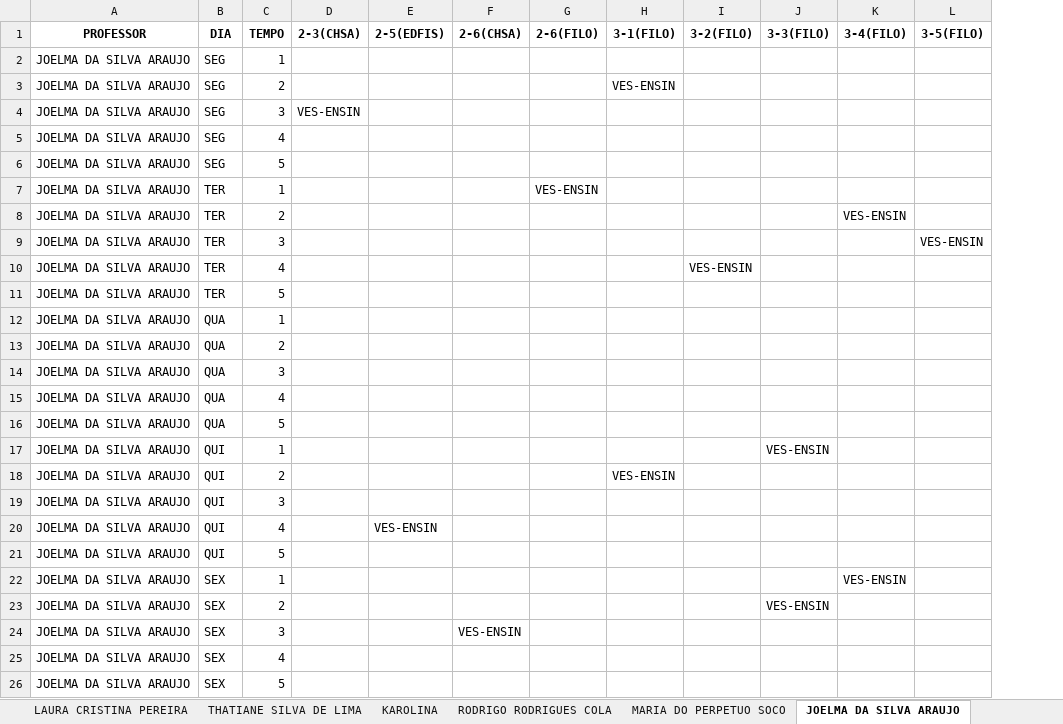
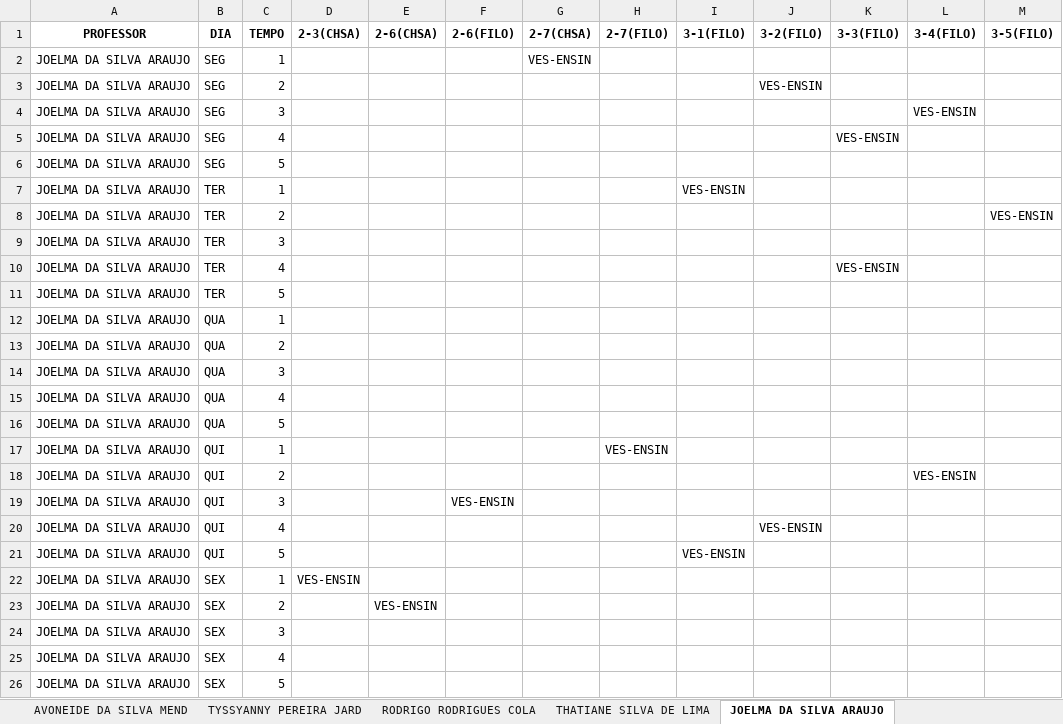
Before and after one commit to danraid/Projetos-SEDUC, an Excel workbook: Notebooks and Test Datas/test isolation/QUADRO_HORÁRIOS_PROFESSORES.xlsx, sheet JOELMA DA SILVA ARAUJO, drawn as a sheet; values as stored, in another font and other column widths than the file's, no borders; removed rows and columns are numbered as before the commit, all else as after; the diff names each change by its address in the sheet, - before the commit and + after, or states it on an @@ line.

```diff
--- a/Notebooks and Test Datas/test isolation/QUADRO_HORÁRIOS_PROFESSORES.xlsx (sheet JOELMA DA SILVA ARAUJO)
+++ b/Notebooks and Test Datas/test isolation/QUADRO_HORÁRIOS_PROFESSORES.xlsx (sheet JOELMA DA SILVA ARAUJO)
@@ sheet tab order changed: AVONEIDE DA SILVA MEND | TYSSYANNY PEREIRA JARD | RODRIGO RODRIGUES COLA | THATIANE SILVA DE LIMA | JOELMA DA SILVA ARAUJO @@
-column E (2-5(EDFIS)), row 20: VES-ENSIN
+column G (2-7(CHSA)), row 2: VES-ENSIN
+column H (2-7(FILO)), row 17: VES-ENSIN
-I3 (3-1(FILO)): VES-ENSIN
+I3 (3-1(FILO)): (empty)
-J3 (3-2(FILO)): (empty)
+J3 (3-2(FILO)): VES-ENSIN
-D4 (2-3(CHSA)): VES-ENSIN
+D4 (2-3(CHSA)): (empty)
-L4 (3-4(FILO)): (empty)
+L4 (3-4(FILO)): VES-ENSIN
-K5 (3-3(FILO)): (empty)
+K5 (3-3(FILO)): VES-ENSIN
-F7 (2-6(FILO)): VES-ENSIN
+F7 (2-6(FILO)): (empty)
-I7 (3-1(FILO)): (empty)
+I7 (3-1(FILO)): VES-ENSIN
-L8 (3-4(FILO)): VES-ENSIN
+L8 (3-4(FILO)): (empty)
-M8 (3-5(FILO)): (empty)
+M8 (3-5(FILO)): VES-ENSIN
-M9 (3-5(FILO)): VES-ENSIN
+M9 (3-5(FILO)): (empty)
-J10 (3-2(FILO)): VES-ENSIN
+J10 (3-2(FILO)): (empty)
-K10 (3-3(FILO)): (empty)
+K10 (3-3(FILO)): VES-ENSIN
-K17 (3-3(FILO)): VES-ENSIN
+K17 (3-3(FILO)): (empty)
-I18 (3-1(FILO)): VES-ENSIN
+I18 (3-1(FILO)): (empty)
-L18 (3-4(FILO)): (empty)
+L18 (3-4(FILO)): VES-ENSIN
-F19 (2-6(FILO)): (empty)
+F19 (2-6(FILO)): VES-ENSIN
-J20 (3-2(FILO)): (empty)
+J20 (3-2(FILO)): VES-ENSIN
-I21 (3-1(FILO)): (empty)
+I21 (3-1(FILO)): VES-ENSIN
-D22 (2-3(CHSA)): (empty)
+D22 (2-3(CHSA)): VES-ENSIN
-L22 (3-4(FILO)): VES-ENSIN
+L22 (3-4(FILO)): (empty)
-E23 (2-6(CHSA)): (empty)
+E23 (2-6(CHSA)): VES-ENSIN
-K23 (3-3(FILO)): VES-ENSIN
+K23 (3-3(FILO)): (empty)
-E24 (2-6(CHSA)): VES-ENSIN
+E24 (2-6(CHSA)): (empty)
```
Also changed, not shown: sheet JOSE OTONI RAPOSO DIOG, sheet RODRIGO RODRIGUES COLA, sheet TYSSYANNY PEREIRA JARD, sheet LAURA CRISTINA PEREIRA, sheet LUANA CAVALLEIRO DE MA, sheet CLAUDENOR DE SOUZA PIE, 25 more sheets, Notebooks and Test Datas/test isolation/demanda.xlsx, Notebooks and Test Datas/test isolation/professores.xlsx, 7 other files.
